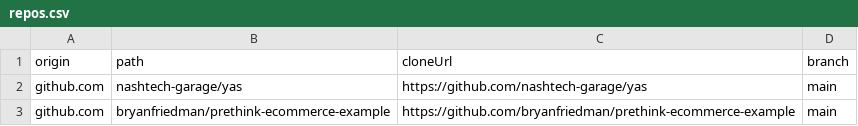
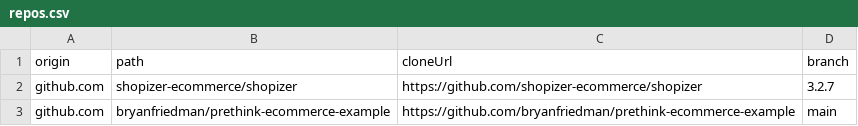
Before and after one commit to bryanfriedman/prethink-demo, a CSV file: repos.csv, drawn as a sheet.

```diff
--- a/repos.csv
+++ b/repos.csv
@@ -1,3 +1,3 @@
 origin,path,cloneUrl,branch
-github.com,nashtech-garage/yas,https://github.com/nashtech-garage/yas,main
+github.com,shopizer-ecommerce/shopizer,https://github.com/shopizer-ecommerce/shopizer,3.2.7
 github.com,bryanfriedman/prethink-ecommerce-example,https://github.com/bryanfriedman/prethink-ecommerce-example,main
```
Also changed, not shown: 4 other files.
